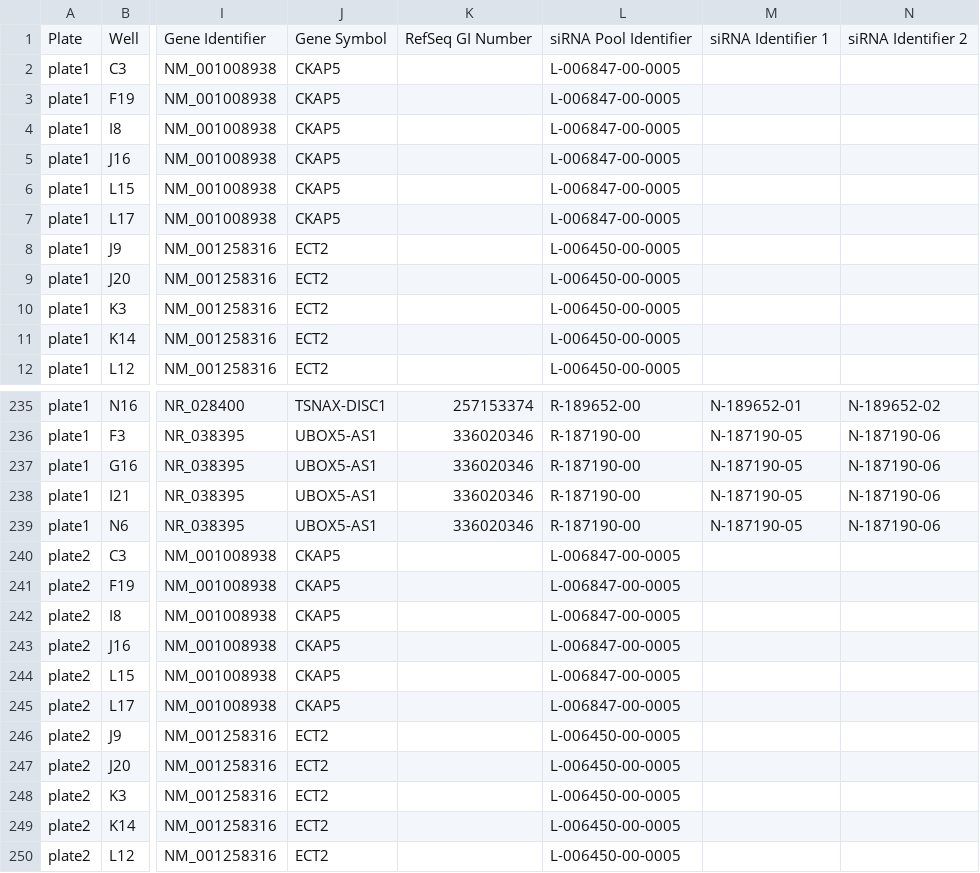
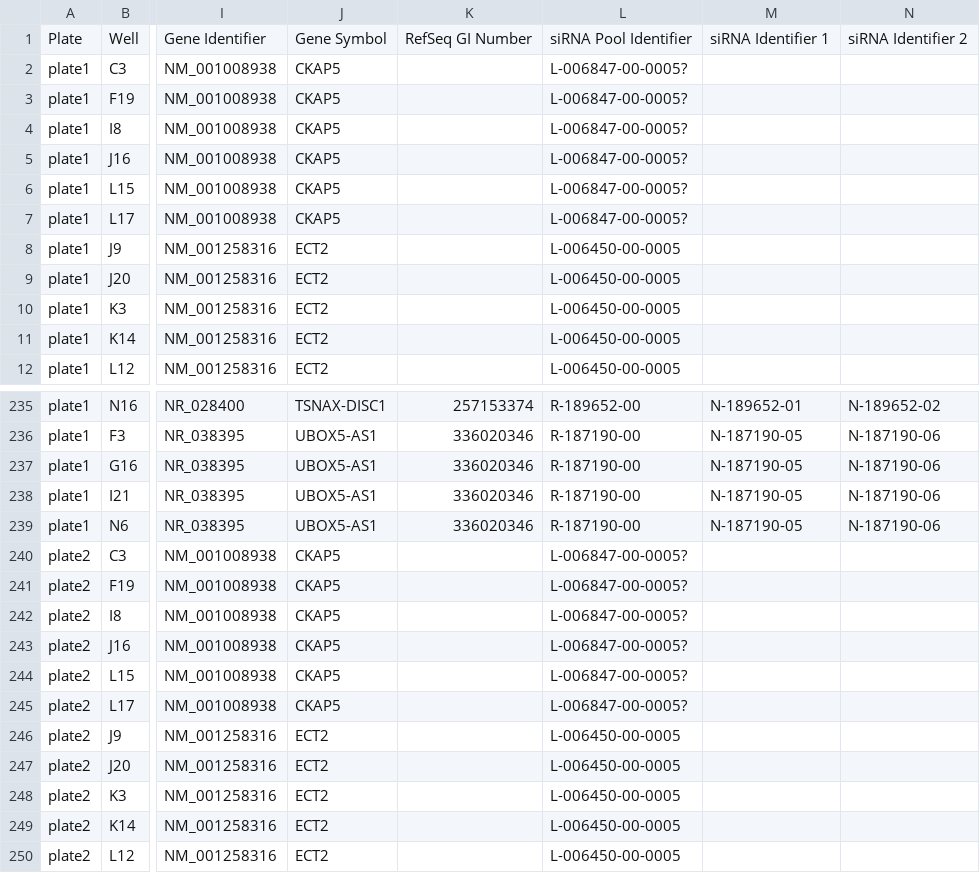
Before and after one commit to IDR/idr0056-stojic-lncrnas, a CSV file: screenC/idr0056-screenC-annotation.csv, drawn as a sheet; only a part is shown, gaps mark what is left out; the diff names each change by its address in the sheet, - before the commit and + after, or states it on an @@ line.

Commit message:
Removed weird unicode character

```diff
--- a/screenC/idr0056-screenC-annotation.csv
+++ b/screenC/idr0056-screenC-annotation.csv
-L2:L7: L-006847-00-0005
+L2:L7: L-006847-00-0005?
-L240:L245: L-006847-00-0005
+L240:L245: L-006847-00-0005?
```
